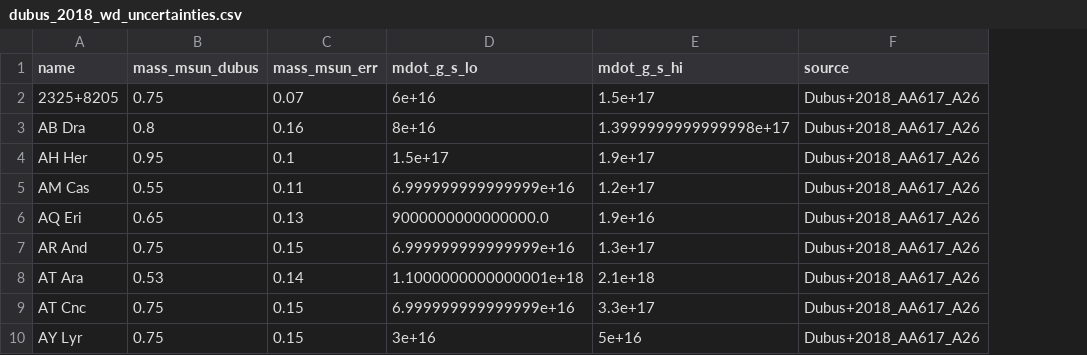
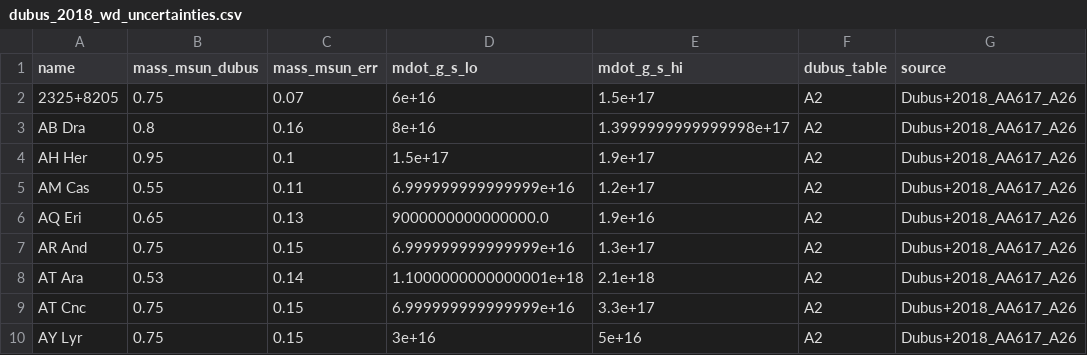
Before and after one commit to luchprojects/Power-Density-Biosignature-Figures, a CSV file: data/compact/dubus_2018_wd_uncertainties.csv, drawn as a sheet; only a part is shown; the diff names each change by its address in the sheet, - before the commit and + after, or states it on an @@ line.

```diff
--- a/data/compact/dubus_2018_wd_uncertainties.csv
+++ b/data/compact/dubus_2018_wd_uncertainties.csv
+column F (dubus_table), rows 2-10: all A2
```
Also changed, not shown: processed/data_tracking_ledger.csv, processed/processed_compact_results.csv, 22 other files.
